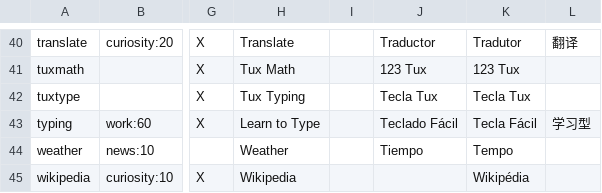
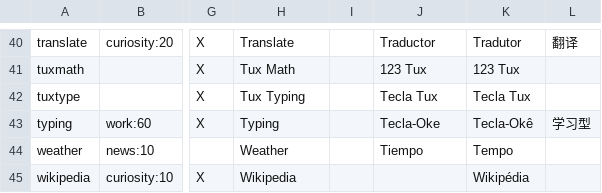
Before and after one commit to endlessm/eos-theme, a CSV file: desktop/applications.csv, drawn as a sheet; only a part is shown, gaps mark what is left out; the diff names each change by its address in the sheet, - before the commit and + after, or states it on an @@ line.

Commit message:
New names for typing app

```diff
--- a/desktop/applications.csv
+++ b/desktop/applications.csv
-H43: Learn to Type
+H43: Typing
-J43: Teclado Fácil
+J43: Tecla-Oke
-K43: Tecla Fácil
+K43: Tecla-Okê
```
